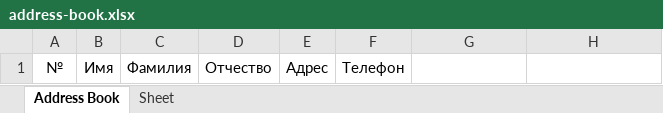
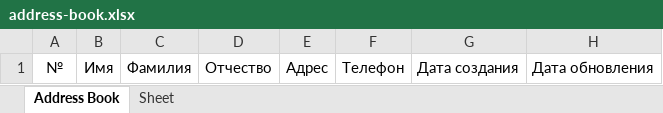
Before and after one commit to averlor/address-book, an Excel workbook: src/log/address-book.xlsx, sheet Address Book, drawn as a sheet; values as stored, in another font and other column widths than the file's, no borders; the diff names each change by its address in the sheet, - before the commit and + after, or states it on an @@ line.

```diff
--- a/src/log/address-book.xlsx (sheet Address Book)
+++ b/src/log/address-book.xlsx (sheet Address Book)
-G1: (empty)
+G1: Дата создания
-H1: (empty)
+H1: Дата обновления
```
Also changed, not shown: 2 other files.
